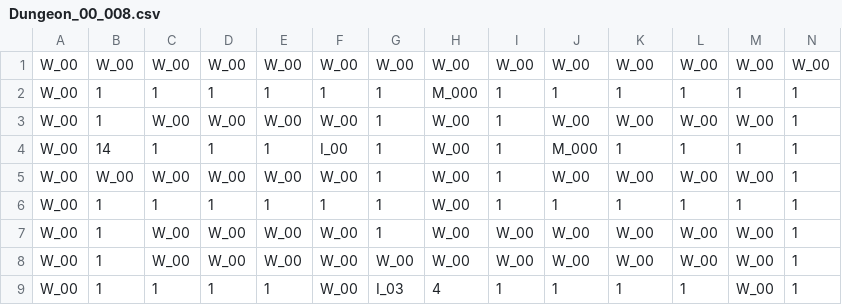
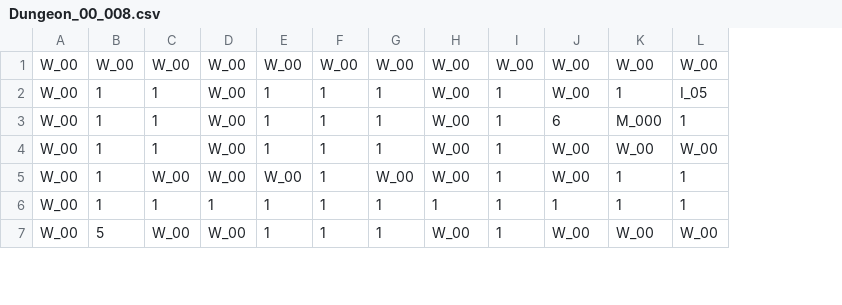
Before and after one commit to stopresent/TheSword_Unity, a CSV file: Assets/@Resources/Data/Excel/Dungeon_00_008.csv, drawn as a sheet; only a part is shown; rows hold the shown columns only; the diff covers the shown part only; the diff names each change by its address in the sheet, - before the commit and + after, or states it on an @@ line.

```diff
--- a/Assets/@Resources/Data/Excel/Dungeon_00_008.csv
+++ b/Assets/@Resources/Data/Excel/Dungeon_00_008.csv
-column M, rows 1-7: W_00 | 1 | W_00 | 1 | W_00 | 1 | W_00
-column N, rows 1-7: W_00 | 1 | 1 | 1 | 1 | 1 | 1
-D2: 1
+D2: W_00
-H2: M_000
+H2: W_00
-J2: 1
+J2: W_00
-L2: 1
+L2: I_05
-C3: W_00
+C3: 1
-E3: W_00
+E3: 1
-F3: W_00
+F3: 1
-J3: W_00
+J3: 6
-K3: W_00
+K3: M_000
-L3: W_00
+L3: 1
-B4: 14
+B4: 1
-D4: 1
+D4: W_00
-F4: I_00
+F4: 1
-J4: M_000
+J4: W_00
-K4: 1
+K4: W_00
-L4: 1
+L4: W_00
-B5: W_00
+B5: 1
-F5: W_00
+F5: 1
-G5: 1
+G5: W_00
-K5: W_00
+K5: 1
-L5: W_00
+L5: 1
-H6: W_00
+H6: 1
-B7: 1
+B7: 5
-E7: W_00
+E7: 1
-F7: W_00
+F7: 1
-I7: W_00
+I7: 1
-row 8: W_00 | 1 | W_00 | W_00 | W_00 | W_00 | W_00 | W_00 | W_00 | W_00 | W_00 | W_00 | W_00 | 1
-row 9: W_00 | 1 | 1 | 1 | 1 | W_00 | I_03 | 4 | 1 | 1 | 1 | 1 | W_00 | 1
```
Also changed, not shown: 26 edited cells elsewhere in this file, Assets/@Resources/Data/Excel/Dungeon_00_006.csv, Assets/@Resources/Data/Excel/Dungeon_00_007.csv, 23 other files.
